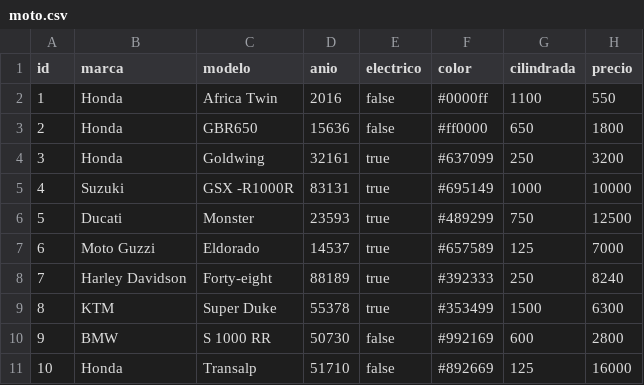
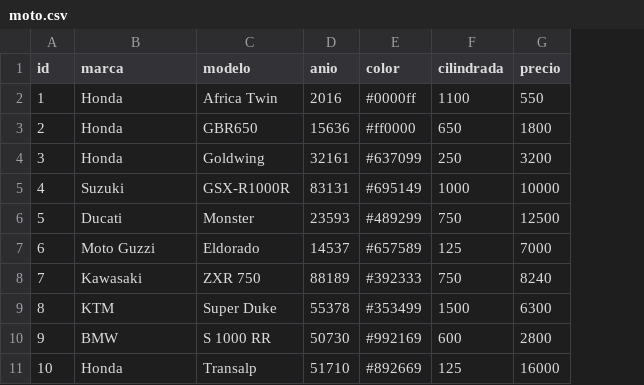
Before and after one commit to Fireful/concesionario3, a CSV file: src/main/resources/config/liquibase/fake-data/moto.csv, drawn as a sheet; removed rows and columns are numbered as before the commit, all else as after; the diff names each change by its address in the sheet, - before the commit and + after, or states it on an @@ line.

```diff
--- a/src/main/resources/config/liquibase/fake-data/moto.csv
+++ b/src/main/resources/config/liquibase/fake-data/moto.csv
-column E (electrico), rows 2-11: false | false | true | true | true | true | true | true | false | false
-C5 (modelo): GSX -R1000R
+C5 (modelo): GSX-R1000R
-B8 (marca): Harley Davidson
+B8 (marca): Kawasaki
-C8 (modelo): Forty-eight
+C8 (modelo): ZXR 750
-F8 (cilindrada): 250
+F8 (cilindrada): 750
```
Also changed, not shown: 18 other files.
